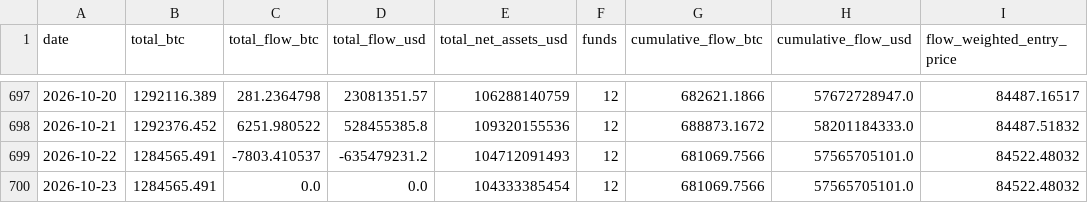
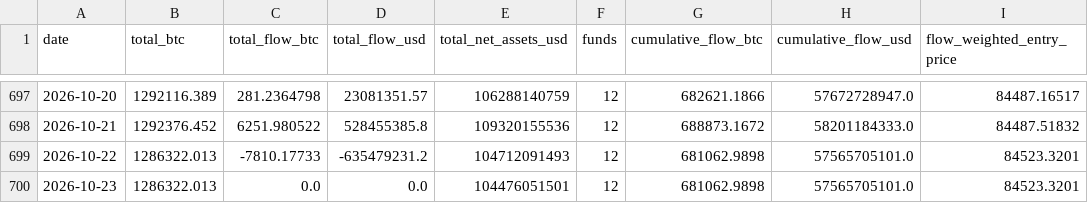
Before and after one commit to SecretSatoshis/Bitcoin-Investment-Strategy, a CSV file: data/research/etf_totals_daily.csv, drawn as a sheet; only a part is shown, gaps mark what is left out.

```diff
--- a/data/research/etf_totals_daily.csv
+++ b/data/research/etf_totals_daily.csv
@@ -698,3 +698,3 @@ date,total_btc,total_flow_btc,total_flow_usd,total_net_assets_usd,funds,cumulati
 2026-10-21,1292376.452,6251.980522,528455385.8,109320155536,12,688873.1672,58201184333.0,84487.51832
-2026-10-22,1284565.491,-7803.410537,-635479231.2,104712091493,12,681069.7566,57565705101.0,84522.48032
-2026-10-23,1284565.491,0.0,0.0,104333385454,12,681069.7566,57565705101.0,84522.48032
+2026-10-22,1286322.013,-7810.17733,-635479231.2,104712091493,12,681062.9898,57565705101.0,84523.3201
+2026-10-23,1286322.013,0.0,0.0,104476051501,12,681062.9898,57565705101.0,84523.3201
```
Also changed, not shown: data/processed/bitcoin_daily.csv, outputs/savings/latest/cohort_paths.csv, 16 other files.
